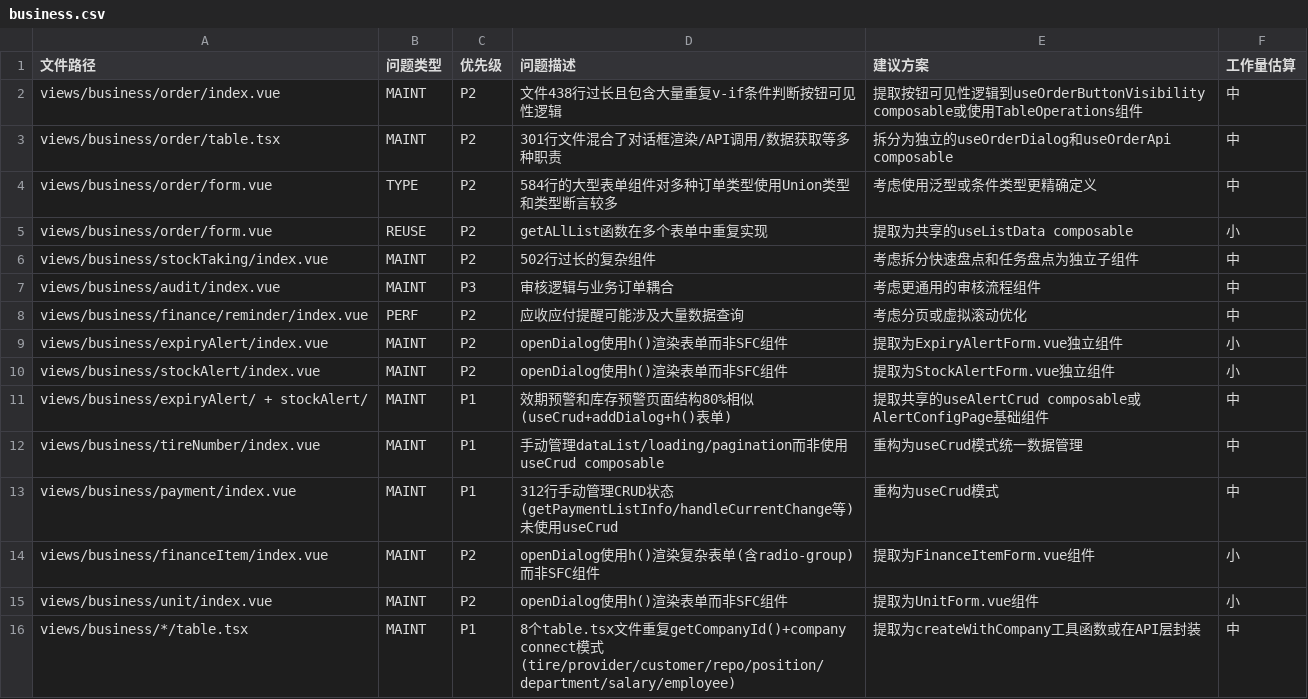
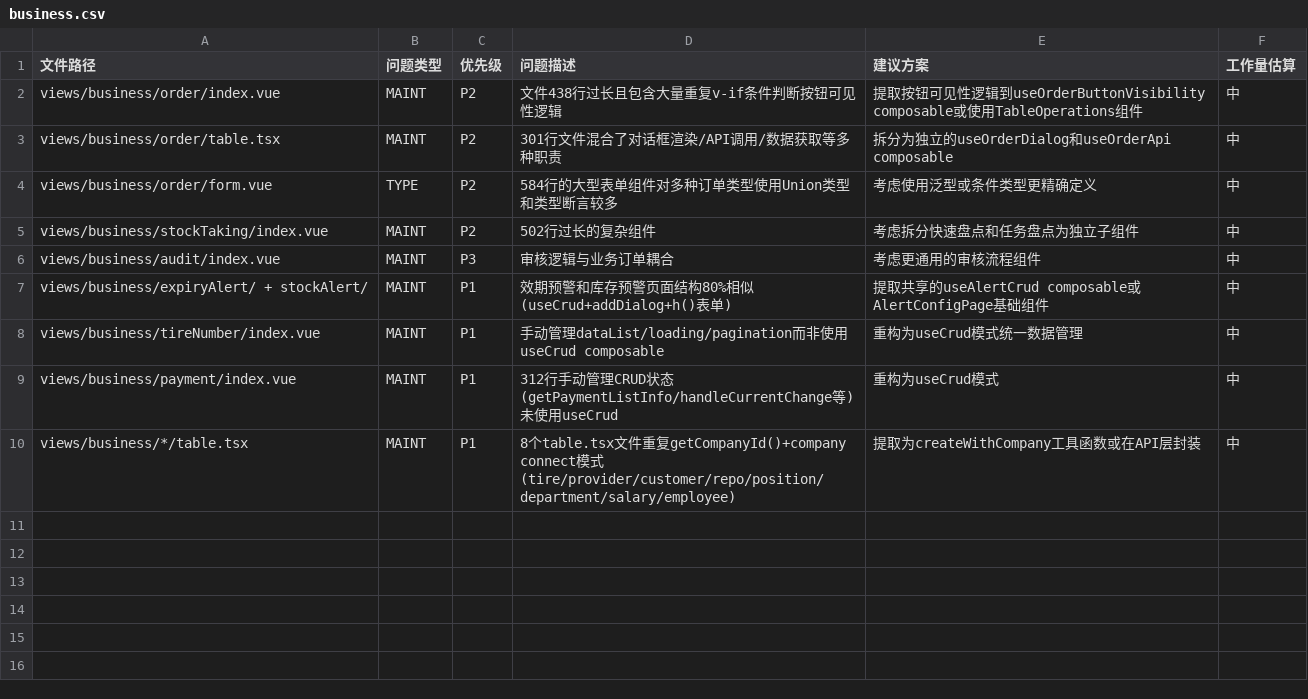
Before and after one commit to LaicZhang/tire-admin-web, a CSV file: docs/audit-list/business.csv, drawn as a sheet.

Commit message:
chore: update audit csv

```diff
--- a/docs/audit-list/business.csv
+++ b/docs/audit-list/business.csv
@@ -4,8 +4,4 @@ views/business/order/table.tsx,MAINT,P2,301行文件混合了对话框渲染/API
 views/business/order/form.vue,TYPE,P2,584行的大型表单组件对多种订单类型使用Union类型和类型断言较多,考虑使用泛型或条件类型更精确定义,中
-views/business/order/form.vue,REUSE,P2,getALlList函数在多个表单中重复实现,提取为共享的useListData composable,小
 views/business/stockTaking/index.vue,MAINT,P2,502行过长的复杂组件,考虑拆分快速盘点和任务盘点为独立子组件,中
 views/business/audit/index.vue,MAINT,P3,审核逻辑与业务订单耦合,考虑更通用的审核流程组件,中
-views/business/finance/reminder/index.vue,PERF,P2,应收应付提醒可能涉及大量数据查询,考虑分页或虚拟滚动优化,中
-views/business/expiryAlert/index.vue,MAINT,P2,openDialog使用h()渲染表单而非SFC组件,提取为ExpiryAlertForm.vue独立组件,小
-views/business/stockAlert/index.vue,MAINT,P2,openDialog使用h()渲染表单而非SFC组件,提取为StockAlertForm.vue独立组件,小
 views/business/expiryAlert/ + stockAlert/,MAINT,P1,效期预警和库存预警页面结构80%相似(useCrud+addDialog+h()表单),提取共享的useAlertCrud composable或AlertConfigPage基础组件,中
@@ -13,4 +9,2 @@ views/business/tireNumber/index.vue,MAINT,P1,手动管理dataList/loading/pagina
 views/business/payment/index.vue,MAINT,P1,312行手动管理CRUD状态(getPaymentListInfo/handleCurrentChange等)未使用useCrud,重构为useCrud模式,中
-views/business/financeItem/index.vue,MAINT,P2,openDialog使用h()渲染复杂表单(含radio-group)而非SFC组件,提取为FinanceItemForm.vue组件,小
-views/business/unit/index.vue,MAINT,P2,openDialog使用h()渲染表单而非SFC组件,提取为UnitForm.vue组件,小
 views/business/*/table.tsx,MAINT,P1,8个table.tsx文件重复getCompanyId()+company connect模式(tire/provider/customer/repo/position/department/salary/employee),提取为createWithCompany工具函数或在API层封装,中
```
Also changed, not shown: docs/audit-list/data.csv, docs/audit-list/fund.csv, 5 other files.
